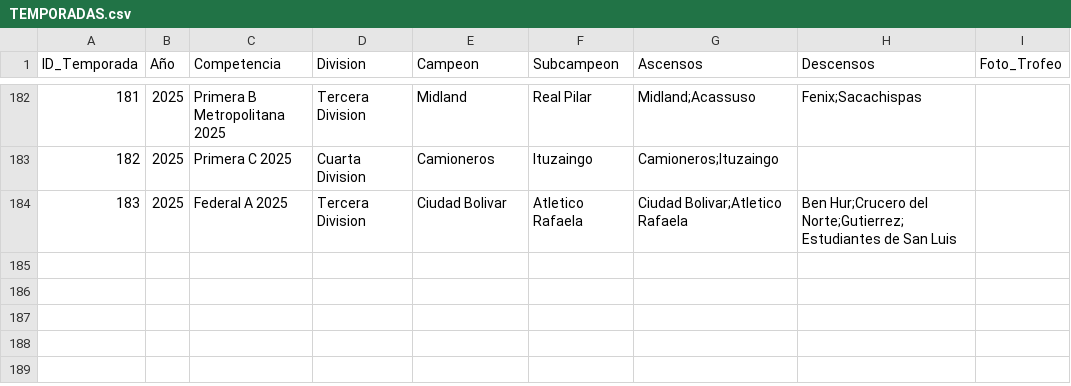
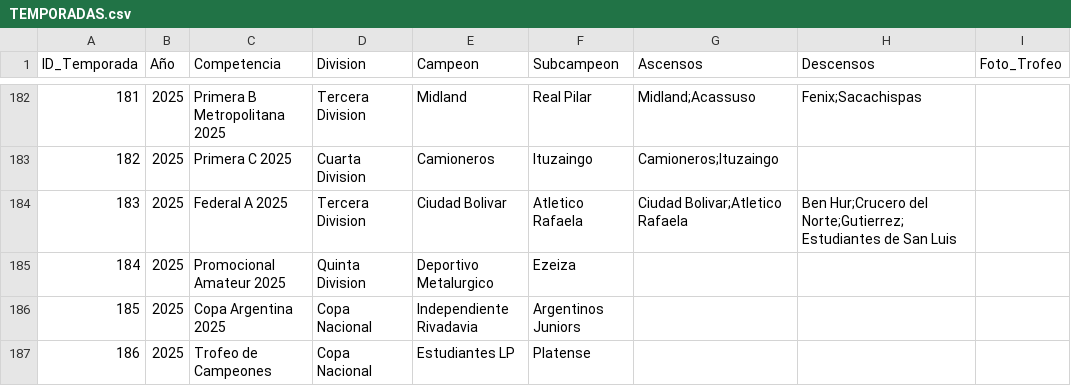
Before and after one commit to futbol-argentino/futbol-argentino, a CSV file: TEMPORADAS.csv, drawn as a sheet; only a part is shown, gaps mark what is left out.

```diff
--- a/TEMPORADAS.csv
+++ b/TEMPORADAS.csv
@@ -184 +184,4 @@ ID_Temporada,Año,Competencia,Division,Campeon,Subcampeon,Ascensos,Descensos,Fot
 183,2025,Federal A 2025,Tercera Division,Ciudad Bolivar,Atletico Rafaela,Ciudad Bolivar;Atletico Rafaela,Ben Hur;Crucero del Norte;Gutierrez;Estudiantes de San Luis,
+184,2025,Promocional Amateur 2025,Quinta Division,Deportivo Metalurgico,Ezeiza,,,
+185,2025,Copa Argentina 2025,Copa Nacional,Independiente Rivadavia,Argentinos Juniors,,,
+186,2025,Trofeo de Campeones,Copa Nacional,Estudiantes LP,Platense,,,
```
Also changed, not shown: Equipos.csv, 1 other file.
